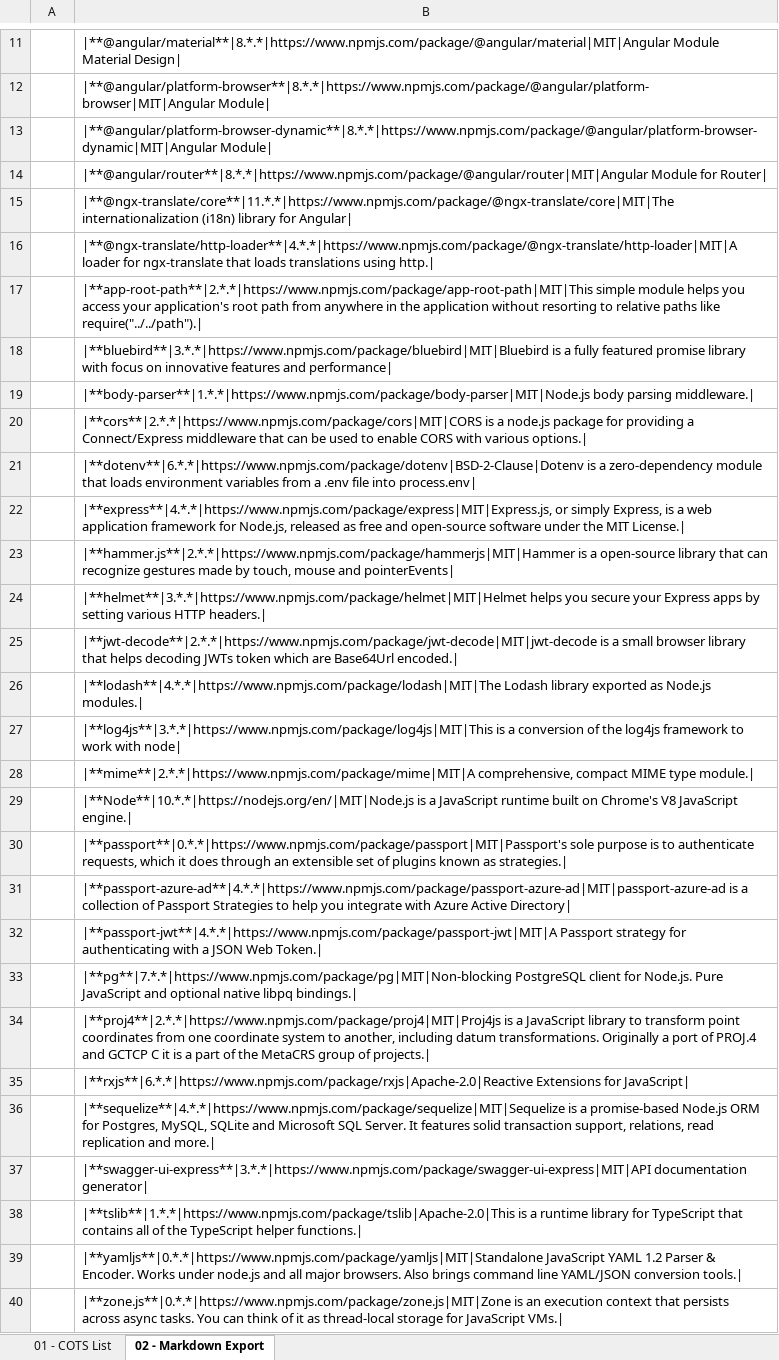
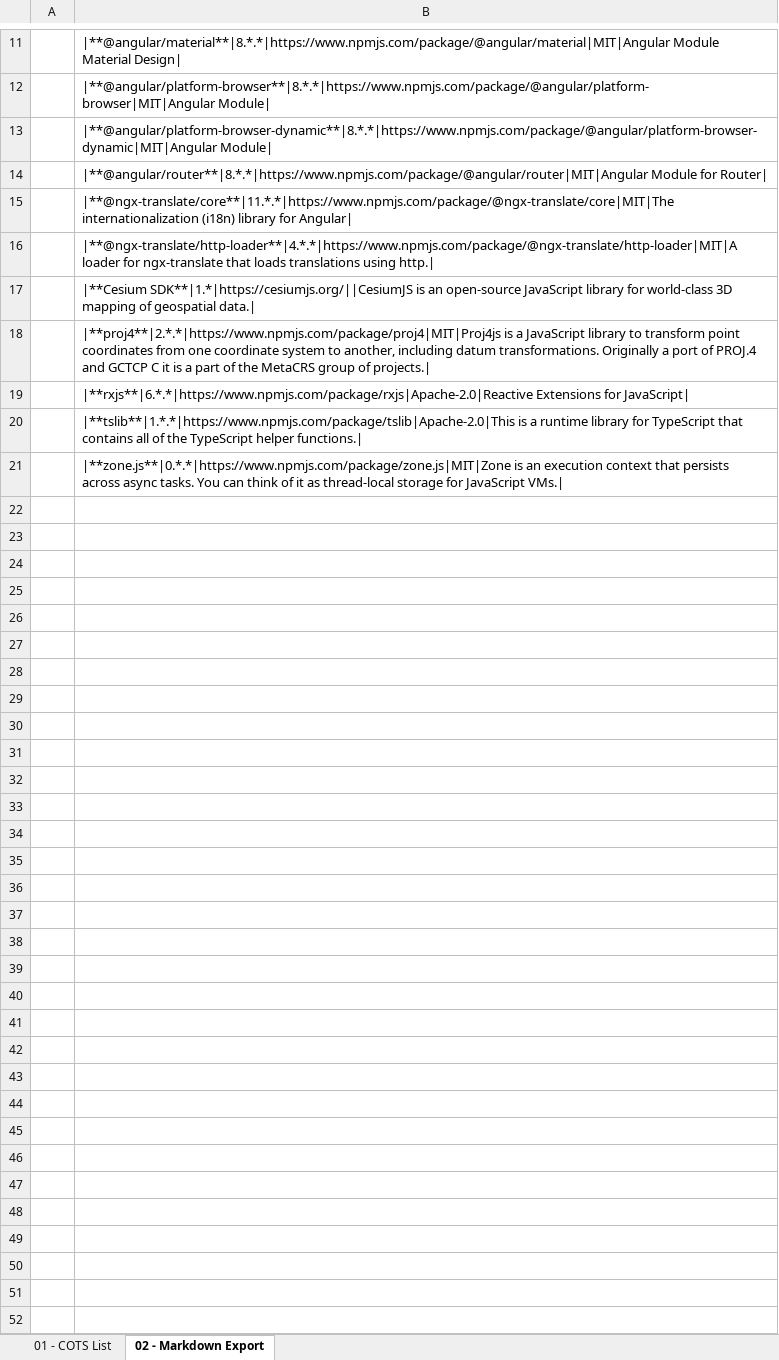
Before and after one commit to cogirep/documentation, an Excel workbook: 02.byd -Reality/1.ArchitectureDossier/artifacts/02.cots-list/BYD-REA_COTSLists_v01.00.xlsx, sheet 02 - Markdown Export, drawn as a sheet; only a part is shown, gaps mark what is left out; values as stored, in another font and other column widths than the file's, no borders; the diff names each change by its address in the sheet, - before the commit and + after, or states it on an @@ line.

```diff
--- a/02.byd -Reality/1.ArchitectureDossier/artifacts/02.cots-list/BYD-REA_COTSLists_v01.00.xlsx (sheet 02 - Markdown Export)
+++ b/02.byd -Reality/1.ArchitectureDossier/artifacts/02.cots-list/BYD-REA_COTSLists_v01.00.xlsx (sheet 02 - Markdown Export)
-B17: |**app-root-path**|2.*.*|https://www.npmjs.com/package/app-root-path|MIT|This simple module helps you access your application's root path from anywhere in the application without resorting to relative paths like require("../../path").|
+B17: |**Cesium SDK**|1.*|https://cesiumjs.org/||CesiumJS is an open-source JavaScript library for world-class 3D mapping of geospatial data.|
-row 18:  | |**bluebird**|3.*.*|https://www.npmjs.com/package/bluebird|MIT|Bluebird is a fully featured promise library with focus on innovative features and performance
-row 19:  | |**body-parser**|1.*.*|https://www.npmjs.com/package/body-parser|MIT|Node.js body parsing middleware.
-row 20:  | |**cors**|2.*.*|https://www.npmjs.com/package/cors|MIT|CORS is a node.js package for providing a Connect/Express middleware that can be used to enable CORS with various options.
-row 21:  | |**dotenv**|6.*.*|https://www.npmjs.com/package/dotenv|BSD-2-Clause|Dotenv is a zero-dependency module that loads environment variables from a .env file into process.env
-row 22:  | |**express**|4.*.*|https://www.npmjs.com/package/express|MIT|Express.js, or simply Express, is a web application framework for Node.js, released as free and open-source software under the MIT License.
-row 23:  | |**hammer.js**|2.*.*|https://www.npmjs.com/package/hammerjs|MIT|Hammer is a open-source library that can recognize gestures made by touch, mouse and pointerEvents
-row 24:  | |**helmet**|3.*.*|https://www.npmjs.com/package/helmet|MIT|Helmet helps you secure your Express apps by setting various HTTP headers.
-row 25:  | |**jwt-decode**|2.*.*|https://www.npmjs.com/package/jwt-decode|MIT|jwt-decode is a small browser library that helps decoding JWTs token which are Base64Url encoded.
-row 26:  | |**lodash**|4.*.*|https://www.npmjs.com/package/lodash|MIT|The Lodash library exported as Node.js modules.
-row 27:  | |**log4js**|3.*.*|https://www.npmjs.com/package/log4js|MIT|This is a conversion of the log4js framework to work with node
-row 28:  | |**mime**|2.*.*|https://www.npmjs.com/package/mime|MIT|A comprehensive, compact MIME type module.
-row 29:  | |**Node**|10.*.*|https://nodejs.org/en/|MIT|Node.js is a JavaScript runtime built on Chrome's V8 JavaScript engine.
-row 30:  | |**passport**|0.*.*|https://www.npmjs.com/package/passport|MIT|Passport's sole purpose is to authenticate requests, which it does through an extensible set of plugins known as strategies.
-row 31:  | |**passport-azure-ad**|4.*.*|https://www.npmjs.com/package/passport-azure-ad|MIT|passport-azure-ad is a collection of Passport Strategies to help you integrate with Azure Active Directory
-row 32:  | |**passport-jwt**|4.*.*|https://www.npmjs.com/package/passport-jwt|MIT|A Passport strategy for authenticating with a JSON Web Token.
-row 33:  | |**pg**|7.*.*|https://www.npmjs.com/package/pg|MIT|Non-blocking PostgreSQL client for Node.js. Pure JavaScript and optional native libpq bindings.
-row 36:  | |**sequelize**|4.*.*|https://www.npmjs.com/package/sequelize|MIT|Sequelize is a promise-based Node.js ORM for Postgres, MySQL, SQLite and Microsoft SQL Server. It features solid transaction support, relations, read replication and more.
-row 37:  | |**swagger-ui-express**|3.*.*|https://www.npmjs.com/package/swagger-ui-express|MIT|API documentation generator
-row 39:  | |**yamljs**|0.*.*|https://www.npmjs.com/package/yamljs|MIT|Standalone JavaScript YAML 1.2 Parser & Encoder. Works under node.js and all major browsers. Also brings command line YAML/JSON conversion tools.
```
Also changed, not shown: sheet 01 - COTS List, formulas that keep their value, 01.byd-DataFactory/1.ArchitectureDossier/artifacts/02.cots-list/BYD-DF_COTSLists_v01.00.xlsx, 5 other files.
